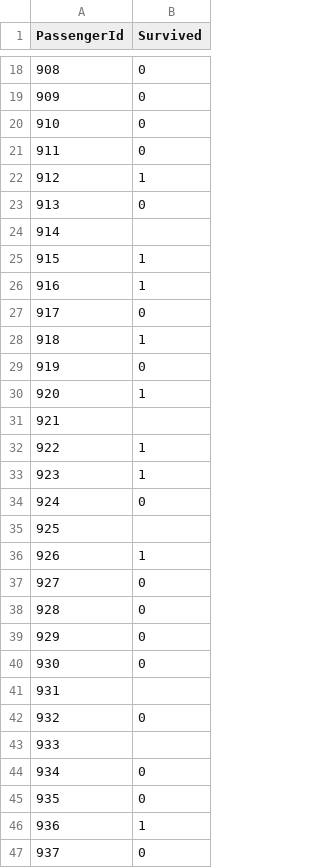
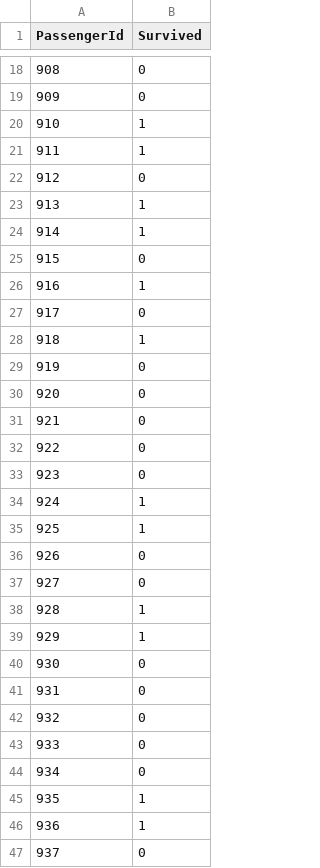
Before and after one commit to paypal/Iguanas, a CSV file: docs/source/examples/submission_titanic.csv, drawn as a sheet; only a part is shown, gaps mark what is left out; the diff covers the shown part only.

```diff
--- a/docs/source/examples/submission_titanic.csv
+++ b/docs/source/examples/submission_titanic.csv
@@ -19,8 +19,8 @@ PassengerId,Survived
 909,0
-910,0
-911,0
-912,1
-913,0
-914,
-915,1
+910,1
+911,1
+912,0
+913,1
+914,1
+915,0
 916,1
@@ -29,18 +29,18 @@ PassengerId,Survived
 919,0
-920,1
-921,
-922,1
-923,1
-924,0
-925,
-926,1
+920,0
+921,0
+922,0
+923,0
+924,1
+925,1
+926,0
 927,0
-928,0
-929,0
+928,1
+929,1
 930,0
-931,
+931,0
 932,0
-933,
+933,0
 934,0
-935,0
+935,1
 936,1
```
Also changed, not shown: 147 edited cells elsewhere in this file, 21 other files.
